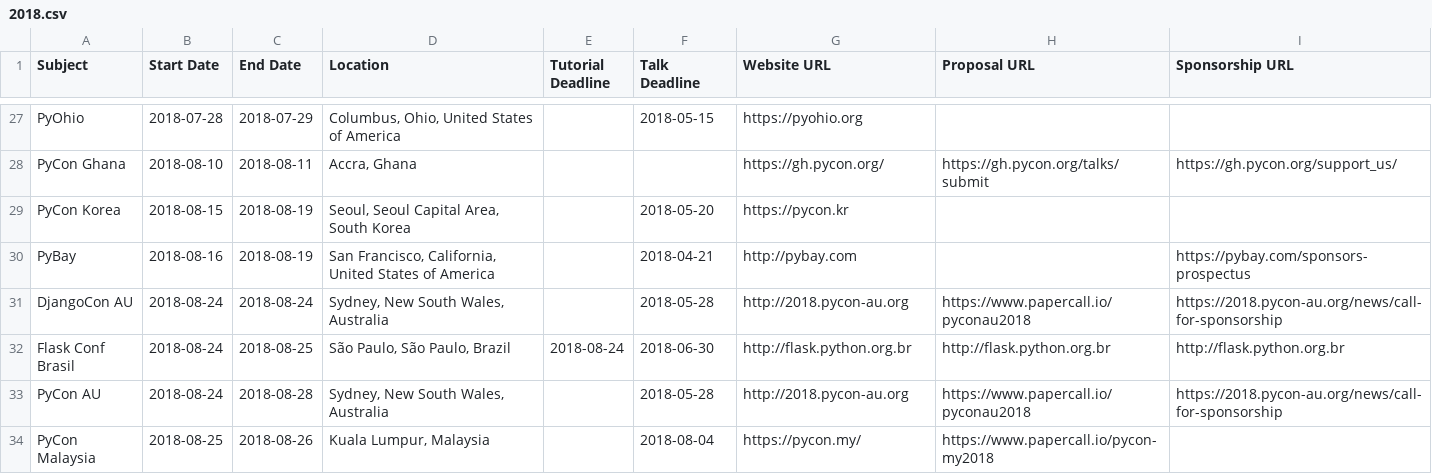
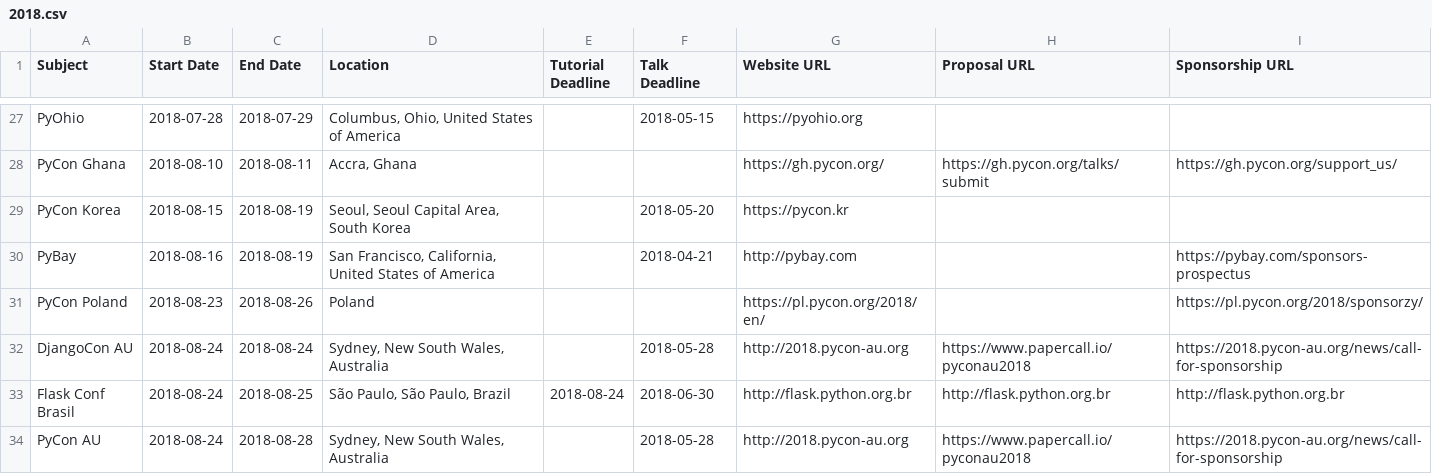
Before and after one commit to python-organizers/conferences, a CSV file: 2018.csv, drawn as a sheet; only a part is shown, gaps mark what is left out; the shorter side is filled out with more unchanged rows.

Commit message:
Add PyCon Poland August 23-26 (#47)

```diff
--- a/2018.csv
+++ b/2018.csv
@@ -30,2 +30,3 @@ PyCon Korea,2018-08-15,2018-08-19,"Seoul, Seoul Capital Area, South Korea",,2018
 PyBay,2018-08-16,2018-08-19,"San Francisco, California, United States of America",,2018-04-21,http://pybay.com,,https://pybay.com/sponsors-prospectus
+PyCon Poland,2018-08-23,2018-08-26,"Poland",,,https://pl.pycon.org/2018/en/,,https://pl.pycon.org/2018/sponsorzy/
 DjangoCon AU,2018-08-24,2018-08-24,"Sydney, New South Wales, Australia",,2018-05-28,http://2018.pycon-au.org,https://www.papercall.io/pyconau2018,https://2018.pycon-au.org/news/call-for-sponsorship
```
